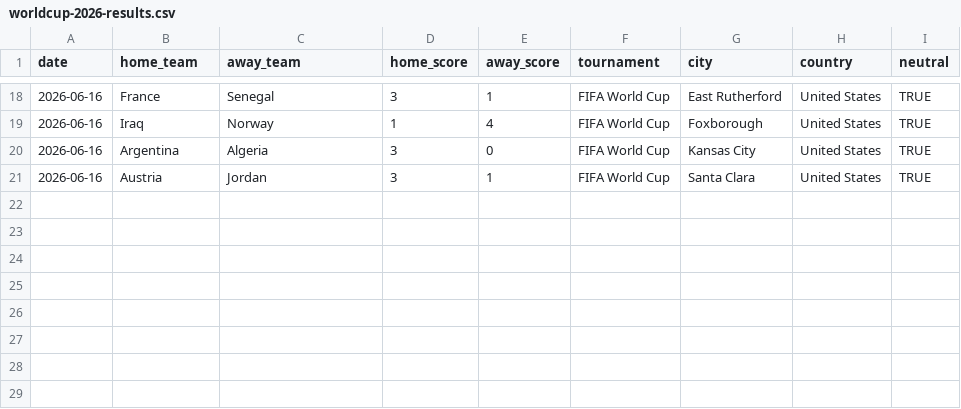
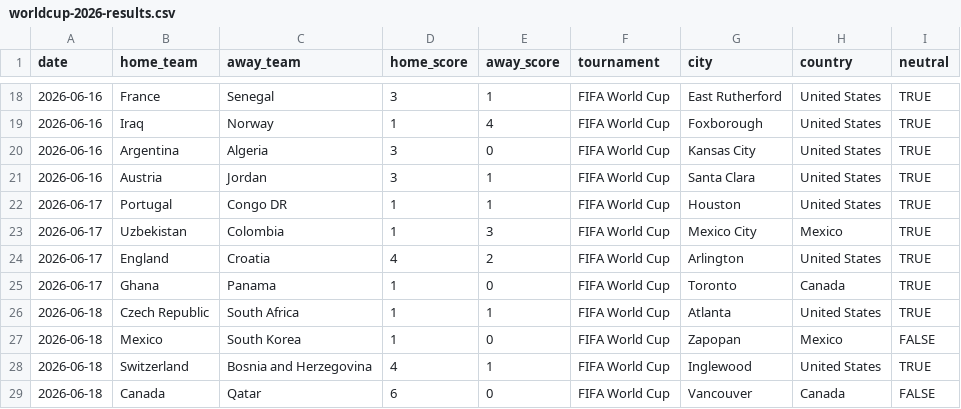
Before and after one commit to franklaercio/paul-the-octopus, a CSV file: data/raw/worldcup-2026-results.csv, drawn as a sheet; only a part is shown, gaps mark what is left out; the diff names each change by its address in the sheet, - before the commit and + after, or states it on an @@ line.

```diff
--- a/data/raw/worldcup-2026-results.csv
+++ b/data/raw/worldcup-2026-results.csv
+row 22: 2026-06-17 | Portugal | Congo DR | 1 | 1 | FIFA World Cup | Houston | United States | TRUE
+row 23: 2026-06-17 | Uzbekistan | Colombia | 1 | 3 | FIFA World Cup | Mexico City | Mexico | TRUE
+row 24: 2026-06-17 | England | Croatia | 4 | 2 | FIFA World Cup | Arlington | United States | TRUE
+row 25: 2026-06-17 | Ghana | Panama | 1 | 0 | FIFA World Cup | Toronto | Canada | TRUE
+row 26: 2026-06-18 | Czech Republic | South Africa | 1 | 1 | FIFA World Cup | Atlanta | United States | TRUE
+row 27: 2026-06-18 | Mexico | South Korea | 1 | 0 | FIFA World Cup | Zapopan | Mexico | FALSE
+row 28: 2026-06-18 | Switzerland | Bosnia and Herzegovina | 4 | 1 | FIFA World Cup | Inglewood | United States | TRUE
+row 29: 2026-06-18 | Canada | Qatar | 6 | 0 | FIFA World Cup | Vancouver | Canada | FALSE
```
Also changed, not shown: 30 other files.
